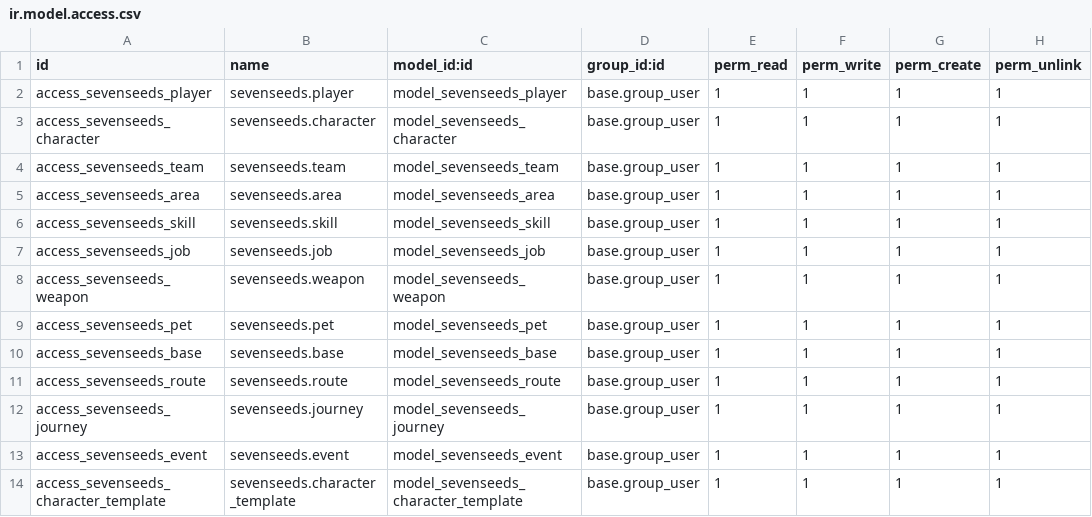
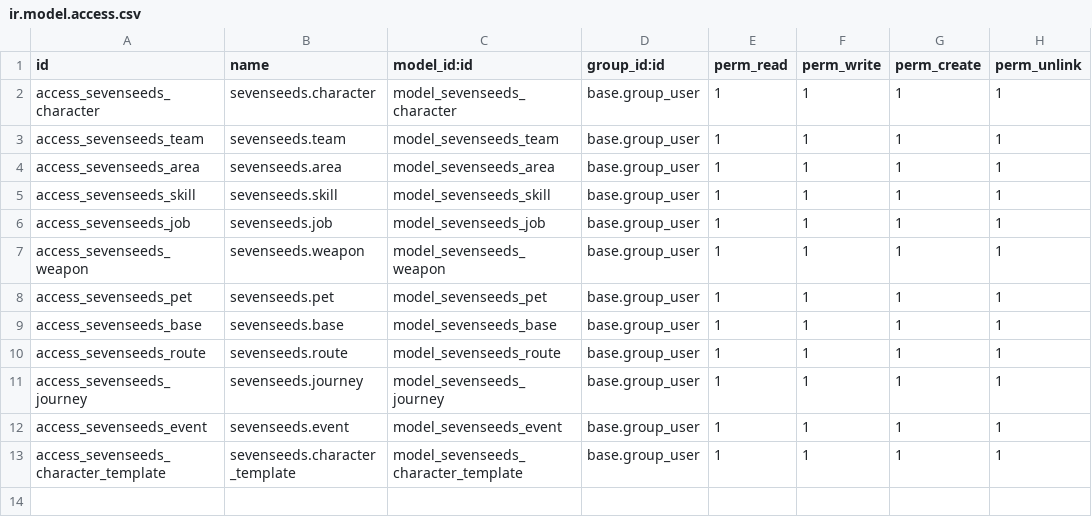
Before and after one commit to ooTWJoo/odoo2021_22_v2, a CSV file: sevenseeds/security/ir.model.access.csv, drawn as a sheet.

```diff
--- a/sevenseeds/security/ir.model.access.csv
+++ b/sevenseeds/security/ir.model.access.csv
@@ -1,3 +1,2 @@
 id,name,model_id:id,group_id:id,perm_read,perm_write,perm_create,perm_unlink
-access_sevenseeds_player,sevenseeds.player,model_sevenseeds_player,base.group_user,1,1,1,1
 access_sevenseeds_character,sevenseeds.character,model_sevenseeds_character,base.group_user,1,1,1,1
```
Also changed, not shown: 3 other files.
